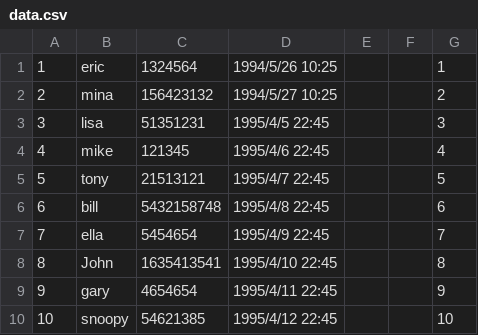
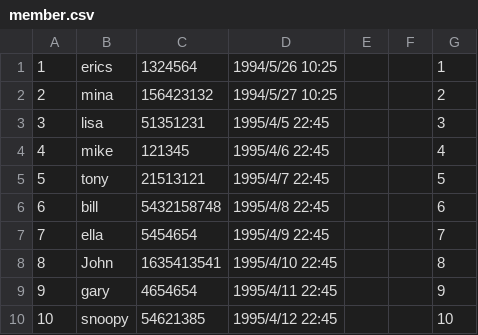
Before and after one commit to TTPLP/MyMessageBoard, a CSV file: member.csv (was data.csv), drawn as a sheet.

```diff
--- a/data.csv
+++ b/member.csv
@@ -1,2 +1,2 @@
-1,eric,1324564,1994/5/26 10:25,,,1
+1,erics,1324564,1994/5/26 10:25,,,1
 2,mina,156423132,1994/5/27 10:25,,,2
```
Also changed, not shown: 1 other file.
